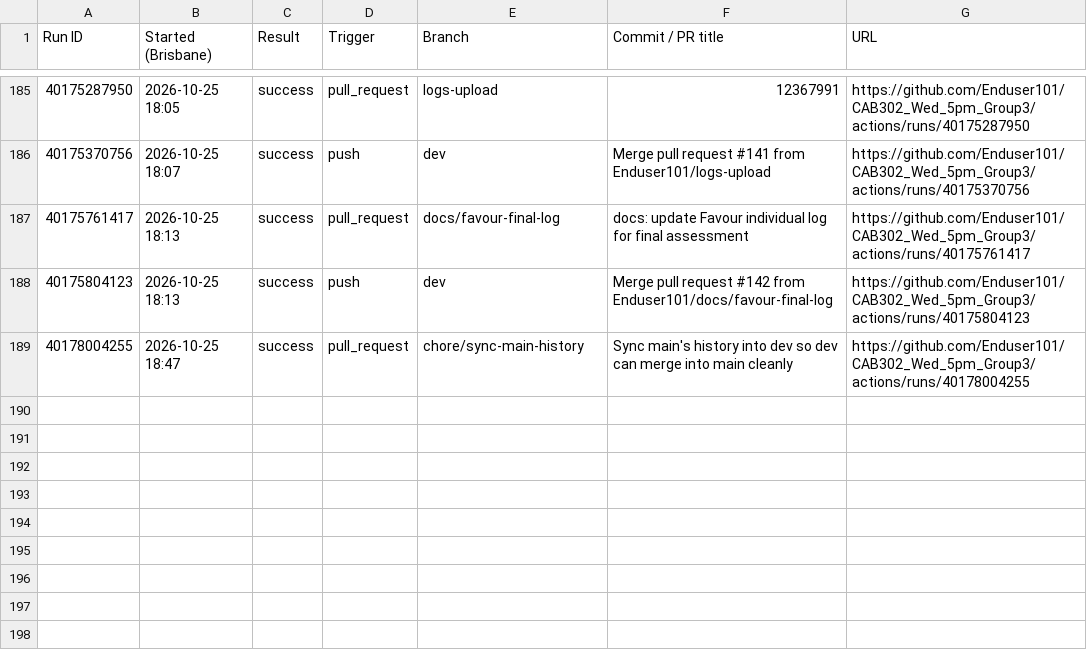
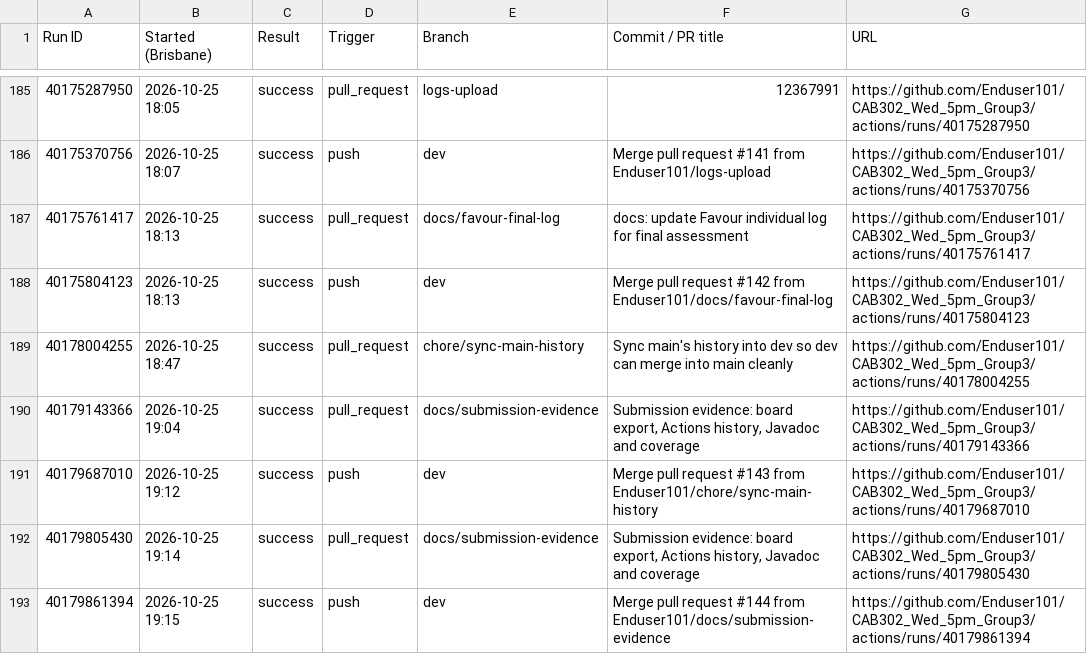
Before and after one commit to Enduser101/CAB302_Wed_5pm_Group3, a CSV file: docs/submission/actions-run-history.csv, drawn as a sheet; only a part is shown, gaps mark what is left out; the diff names each change by its address in the sheet, - before the commit and + after, or states it on an @@ line.

Commit message:
docs: refresh the Actions run history to include the final runs

```diff
--- a/docs/submission/actions-run-history.csv
+++ b/docs/submission/actions-run-history.csv
+row 190: 40179143366 | 2026-10-25 19:04 | success | pull_request | docs/submission-evidence | Submission evidence: board export, Actions history, Javadoc and coverage | https://github.com/Enduser101/CAB302_Wed_5pm_Group3/actions/runs/40179143366
+row 191: 40179687010 | 2026-10-25 19:12 | success | push | dev | Merge pull request #143 from Enduser101/chore/sync-main-history | https://github.com/Enduser101/CAB302_Wed_5pm_Group3/actions/runs/40179687010
+row 192: 40179805430 | 2026-10-25 19:14 | success | pull_request | docs/submission-evidence | Submission evidence: board export, Actions history, Javadoc and coverage | https://github.com/Enduser101/CAB302_Wed_5pm_Group3/actions/runs/40179805430
+row 193: 40179861394 | 2026-10-25 19:15 | success | push | dev | Merge pull request #144 from Enduser101/docs/submission-evidence | https://github.com/Enduser101/CAB302_Wed_5pm_Group3/actions/runs/40179861394
```
Also changed, not shown: 1 other file.
